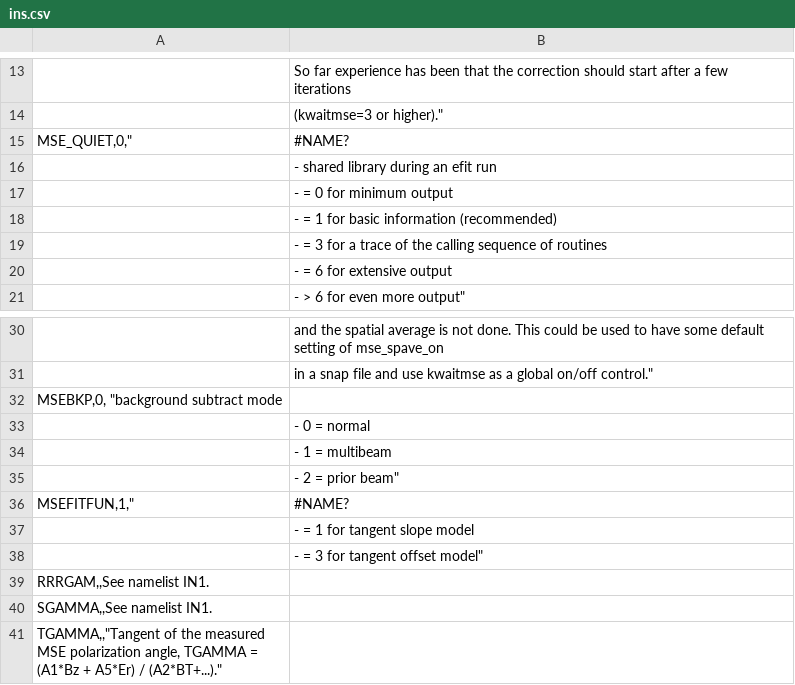
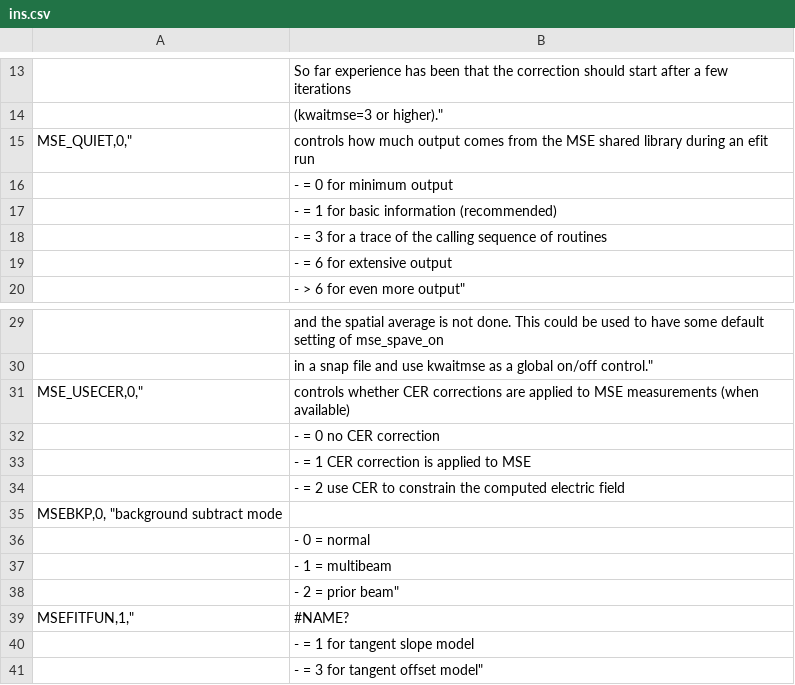
Before and after one commit to gafusion/EFIT, a CSV file: docs/tables/ins.csv, drawn as a sheet; only a part is shown, gaps mark what is left out; the shorter side is filled out with more unchanged rows; removed rows and columns are numbered as before the commit, all else as after; the diff names each change by its address in the sheet, - before the commit and + after, or states it on an @@ line.

```diff
--- a/docs/tables/ins.csv
+++ b/docs/tables/ins.csv
-B15: #NAME?
+B15: controls how much output comes from the MSE shared library during an efit run
-row 16:  | - shared library during an efit run
+row 31: MSE_USECER,0," | controls whether CER corrections are applied to MSE measurements (when available)
+row 32:  | - = 0 no CER correction
+row 33:  | - = 1 CER correction is applied to MSE
+row 34:  | - = 2 use CER to constrain the computed electric field
```
Also changed, not shown: docs/tables/efitin.csv, docs/tables/in1.csv, 21 other files.
